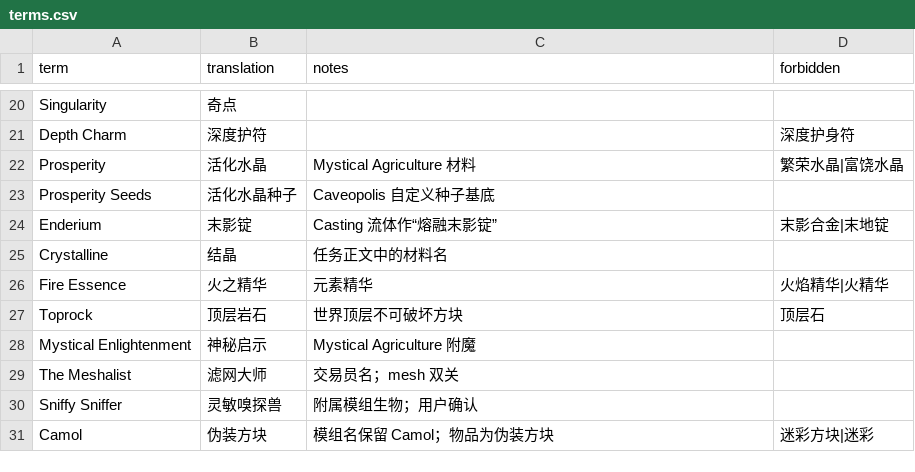
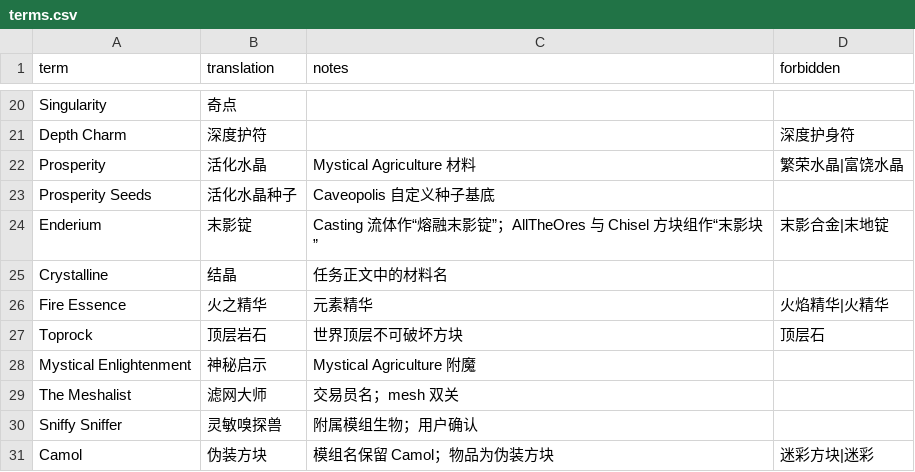
Before and after one commit to BearBin1215/caveopolis2-l10n, a CSV file: glossary/terms.csv, drawn as a sheet; only a part is shown, gaps mark what is left out; the diff covers the shown part only.

Commit message:
chore: 发布 1.0-r1，适配整合包 Caveopolis 2 1.0
- 新增模组翻译：Mini Me（10 条）、Simple Hats JEI 分组
- 任务书、商店（帽子抽奖袋、超级粉碎锤等）、各模组语言文件按 1.0 重建
- Chisel 重新生成 38008 条：新增建筑师指南系列物品，金属与色系译名对齐 AllTheOres 官方中文（末影块、流明块、硫磺块等）
- Chisel 建筑师指南界面翻译新增 tools/chisel_guide_zh.json 数据源
- 术语表补录 54 条（金属、Chisel 色系、Chisel/Mini Me 物品）
- 商店剑名保留英文以匹配任务书 strict 检测；镐子与锤子按物品 ID 匹配，汉化不受影响
- pipe_connector 上方节点提示措辞修正

```diff
--- a/glossary/terms.csv
+++ b/glossary/terms.csv
@@ -23,3 +23,3 @@ Prosperity,活化水晶,Mystical Agriculture 材料,繁荣水晶|富饶水晶
 Prosperity Seeds,活化水晶种子,Caveopolis 自定义种子基底,
-Enderium,末影锭,Casting 流体作“熔融末影锭”,末影合金|末地锭
+Enderium,末影锭,Casting 流体作“熔融末影锭”；AllTheOres 与 Chisel 方块组作“末影块”,末影合金|末地锭
 Crystalline,结晶,任务正文中的材料名,
```
Also changed, not shown: 53 added rows elsewhere in this file, 19 other files.
